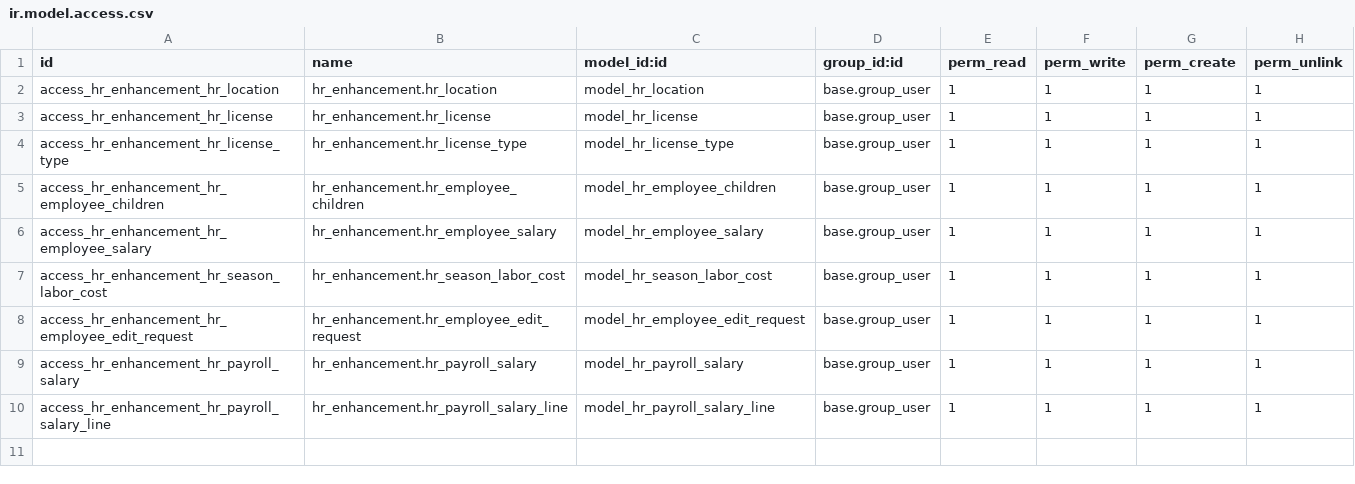
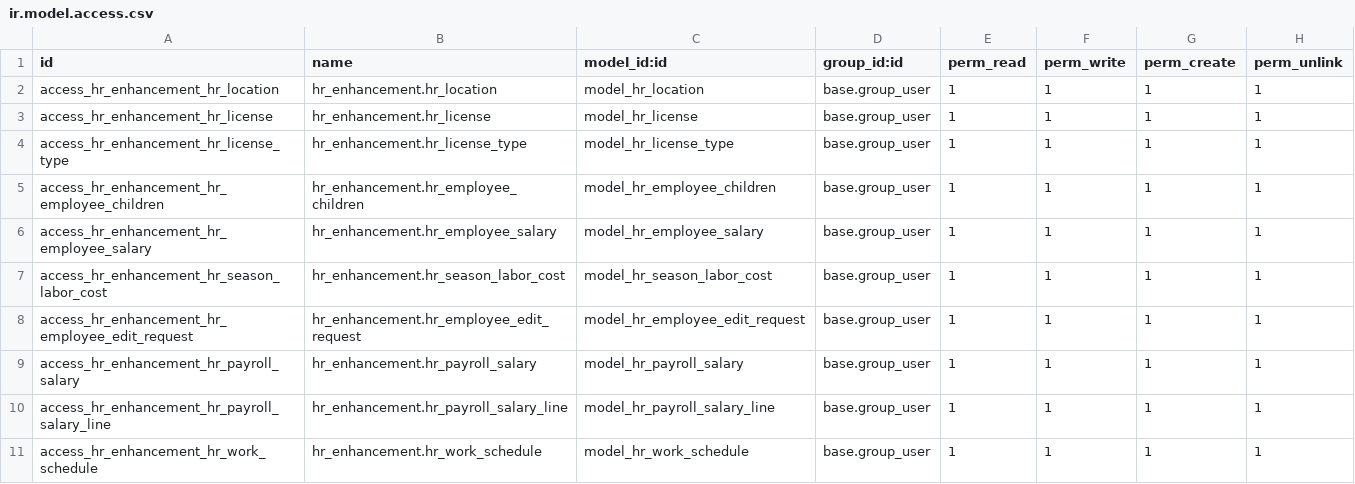
Before and after one commit to etarsi/odoo-custom-addons, a CSV file: et/hr_enhancement/security/ir.model.access.csv, drawn as a sheet.

```diff
--- a/et/hr_enhancement/security/ir.model.access.csv
+++ b/et/hr_enhancement/security/ir.model.access.csv
@@ -10 +10,2 @@ access_hr_enhancement_hr_payroll_salary,hr_enhancement.hr_payroll_salary,model_h
 access_hr_enhancement_hr_payroll_salary_line,hr_enhancement.hr_payroll_salary_line,model_hr_payroll_salary_line,base.group_user,1,1,1,1
+access_hr_enhancement_hr_work_schedule,hr_enhancement.hr_work_schedule,model_hr_work_schedule,base.group_user,1,1,1,1
```
Also changed, not shown: 12 other files.
